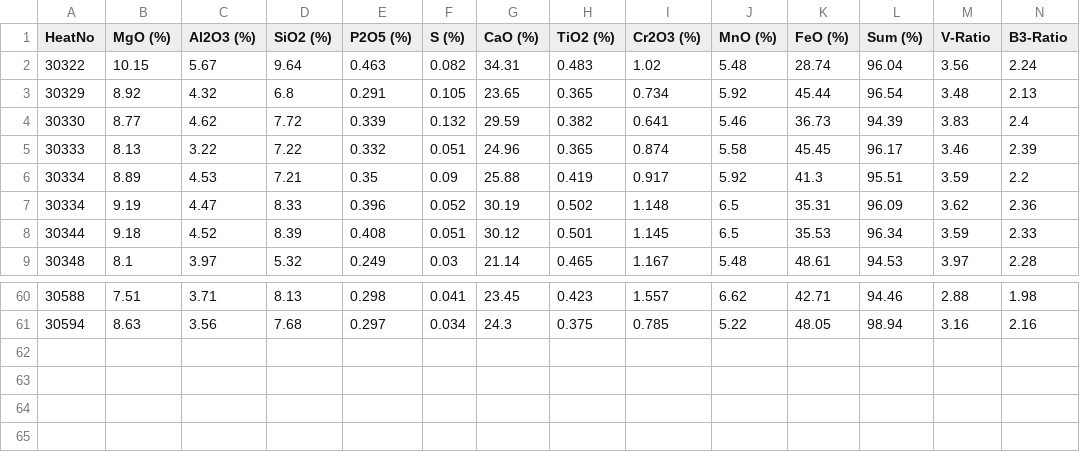
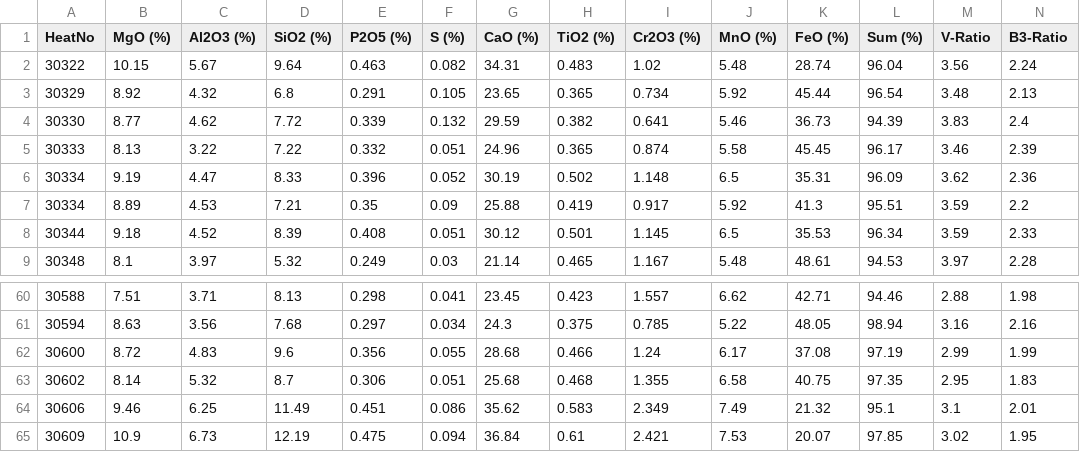
Before and after one commit to sergiomendozav/meltshop, a CSV file: slag_samples.csv, drawn as a sheet; only a part is shown, gaps mark what is left out; rows hold the shown columns only; the diff names each change by its address in the sheet, - before the commit and + after, or states it on an @@ line.

```diff
--- a/slag_samples.csv
+++ b/slag_samples.csv
@@ row 7 moved to row 6: 30334 @@
+row 62: 30600 | 8.72 | 4.83 | 9.6 | 0.356 | 0.055 | 28.68 | 0.466 | 1.24 | 6.17 | 37.08 | 97.19 | 2.99 | 1.99
+row 63: 30602 | 8.14 | 5.32 | 8.7 | 0.306 | 0.051 | 25.68 | 0.468 | 1.355 | 6.58 | 40.75 | 97.35 | 2.95 | 1.83
+row 64: 30606 | 9.46 | 6.25 | 11.49 | 0.451 | 0.086 | 35.62 | 0.583 | 2.349 | 7.49 | 21.32 | 95.1 | 3.1 | 2.01
+row 65: 30609 | 10.9 | 6.73 | 12.19 | 0.475 | 0.094 | 36.84 | 0.61 | 2.421 | 7.53 | 20.07 | 97.85 | 3.02 | 1.95
```
Also changed, not shown: firstO2TempSample.csv, sql_data.csv, 1 other file.
